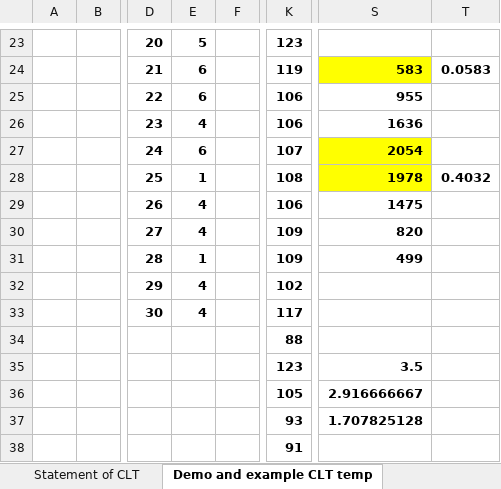
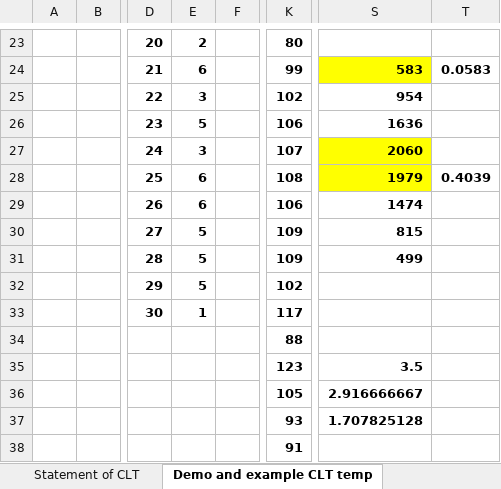
Before and after one commit to MatheusSchaly/--Old--Essential-Statistics-for-Data-Analysis-using-Excel, an Excel workbook: 3 Random Variables/Follow Module3Demos.xlsx, sheet Demo and example CLT temp, drawn as a sheet; only a part is shown, gaps mark what is left out; values as stored, in another font and other column widths than the file's, no borders; charts and pictures not drawn; the diff covers the shown part only; the diff names each change by its address in the sheet, - before the commit and + after, or states it on an @@ line.

```diff
--- a/3 Random Variables/Follow Module3Demos.xlsx (sheet Demo and example CLT temp)
+++ b/3 Random Variables/Follow Module3Demos.xlsx (sheet Demo and example CLT temp)
-E23: 5
+E23: 2
-K23: 123
+K23: 80
-K24: 119
+K24: 99
-E25: 6
+E25: 3
-K25: 106
+K25: 102
-S25: 955
+S25: 954
-E26: 4
+E26: 5
-E27: 6
+E27: 3
-S27: 2054
+S27: 2060
-E28: 1
+E28: 6
-S28: 1978
+S28: 1979
-T28: 0.4032
+T28: 0.4039
-E29: 4
+E29: 6
-S29: 1475
+S29: 1474
-E30: 4
+E30: 5
-S30: 820
+S30: 815
-E31: 1
+E31: 5
-E32: 4
+E32: 5
-E33: 4
+E33: 1
```
Also changed, not shown: 33 edited cells elsewhere in this sheet, sheet Demo and example CLT, sheet Toss die 10000 times, sheet Mean Variance template, sheet Binomial Prob temp, sheet Poisson Examples temp, sheet Normal Percentile Examples temp, 2 more sheets, other sheet tabs, charts or pictures, 3 Random Variables/Homework/JulyCentralLimitHW.xlsx, 3 Random Variables/Homework/JulyMVSDHW.xlsx, 9 other files.
